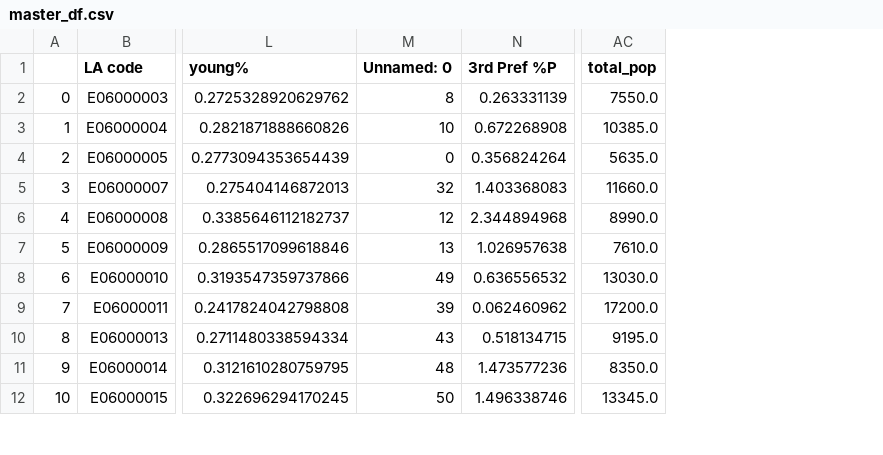
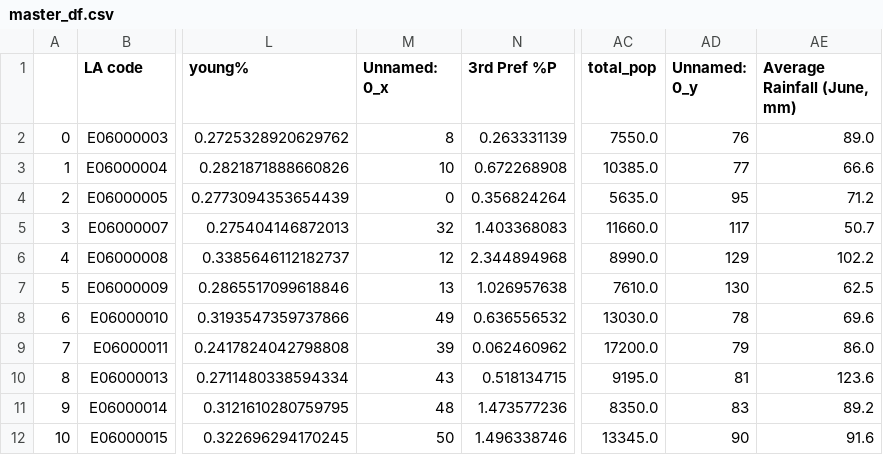
Before and after one commit to JonathanMarriott/ADS-Loneliness, a CSV file: master_df.csv, drawn as a sheet; only a part is shown, gaps mark what is left out; the diff names each change by its address in the sheet, - before the commit and + after, or states it on an @@ line.

Commit message:
added weather to master

```diff
--- a/master_df.csv
+++ b/master_df.csv
+column AD (Unnamed: 0_y), rows 2-12: 76 | 77 | 95 | 117 | 129 | 130 | 78 | 79 | 81 | 83 | 90
+column AE (Average Rainfall (June, mm)), rows 2-12: 89.0 | 66.6 | 71.2 | 50.7 | 102.2 | 62.5 | 69.6 | 86.0 | 123.6 | 89.2 | 91.6
-M1: Unnamed: 0
+M1: Unnamed: 0_x
```
Also changed, not shown: 4 other files.
